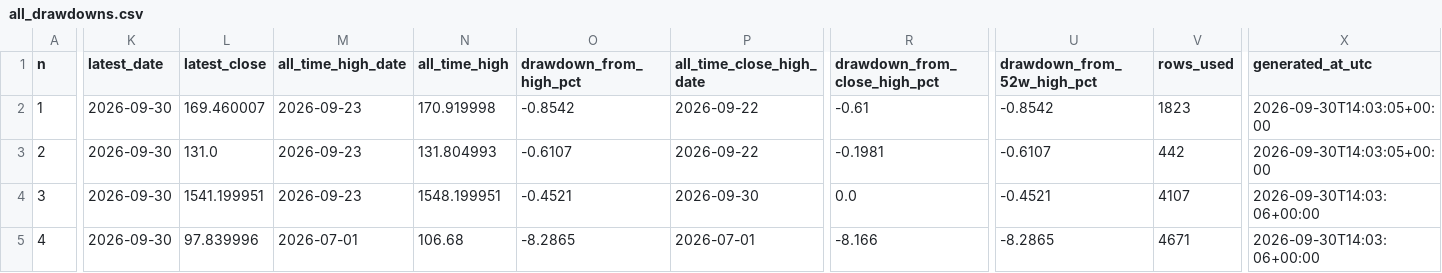
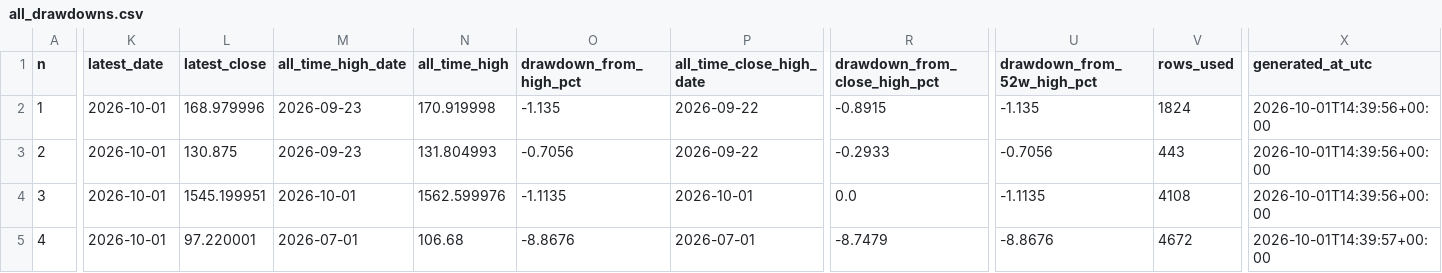
Before and after one commit to miemail1234-boop/Codici1, a CSV file: finance-drawdown/results/all_drawdowns.csv, drawn as a sheet; only a part is shown, gaps mark what is left out; the diff covers the shown part only; the diff names each change by its address in the sheet, - before the commit and + after, or states it on an @@ line.

```diff
--- a/finance-drawdown/results/all_drawdowns.csv
+++ b/finance-drawdown/results/all_drawdowns.csv
-K2:K5 (latest_date): 2026-09-30
+K2:K5 (latest_date): 2026-10-01
-L2 (latest_close): 169.460007
+L2 (latest_close): 168.979996
-O2 (drawdown_from_high_pct): -0.8542
+O2 (drawdown_from_high_pct): -1.135
-R2 (drawdown_from_close_high_pct): -0.61
+R2 (drawdown_from_close_high_pct): -0.8915
-U2 (drawdown_from_52w_high_pct): -0.8542
+U2 (drawdown_from_52w_high_pct): -1.135
-V2 (rows_used): 1823
+V2 (rows_used): 1824
-X2:X3 (generated_at_utc): 2026-09-30T14:03:05+00:00
+X2:X3 (generated_at_utc): 2026-10-01T14:39:56+00:00
-L3 (latest_close): 131.0
+L3 (latest_close): 130.875
-O3 (drawdown_from_high_pct): -0.6107
+O3 (drawdown_from_high_pct): -0.7056
-R3 (drawdown_from_close_high_pct): -0.1981
+R3 (drawdown_from_close_high_pct): -0.2933
-U3 (drawdown_from_52w_high_pct): -0.6107
+U3 (drawdown_from_52w_high_pct): -0.7056
-V3 (rows_used): 442
+V3 (rows_used): 443
-L4 (latest_close): 1541.199951
+L4 (latest_close): 1545.199951
-M4 (all_time_high_date): 2026-09-23
+M4 (all_time_high_date): 2026-10-01
-N4 (all_time_high): 1548.199951
+N4 (all_time_high): 1562.599976
-O4 (drawdown_from_high_pct): -0.4521
+O4 (drawdown_from_high_pct): -1.1135
-P4 (all_time_close_high_date): 2026-09-30
+P4 (all_time_close_high_date): 2026-10-01
-U4 (drawdown_from_52w_high_pct): -0.4521
+U4 (drawdown_from_52w_high_pct): -1.1135
-V4 (rows_used): 4107
+V4 (rows_used): 4108
-X4 (generated_at_utc): 2026-09-30T14:03:06+00:00
+X4 (generated_at_utc): 2026-10-01T14:39:56+00:00
-L5 (latest_close): 97.839996
+L5 (latest_close): 97.220001
-O5 (drawdown_from_high_pct): -8.2865
+O5 (drawdown_from_high_pct): -8.8676
-R5 (drawdown_from_close_high_pct): -8.166
+R5 (drawdown_from_close_high_pct): -8.7479
-U5 (drawdown_from_52w_high_pct): -8.2865
+U5 (drawdown_from_52w_high_pct): -8.8676
-V5 (rows_used): 4671
+V5 (rows_used): 4672
-X5 (generated_at_utc): 2026-09-30T14:03:06+00:00
+X5 (generated_at_utc): 2026-10-01T14:39:57+00:00
```
Also changed, not shown: 152 edited cells elsewhere in this file, finance-drawdown/results/latest_drawdown.csv, 4 other files.
